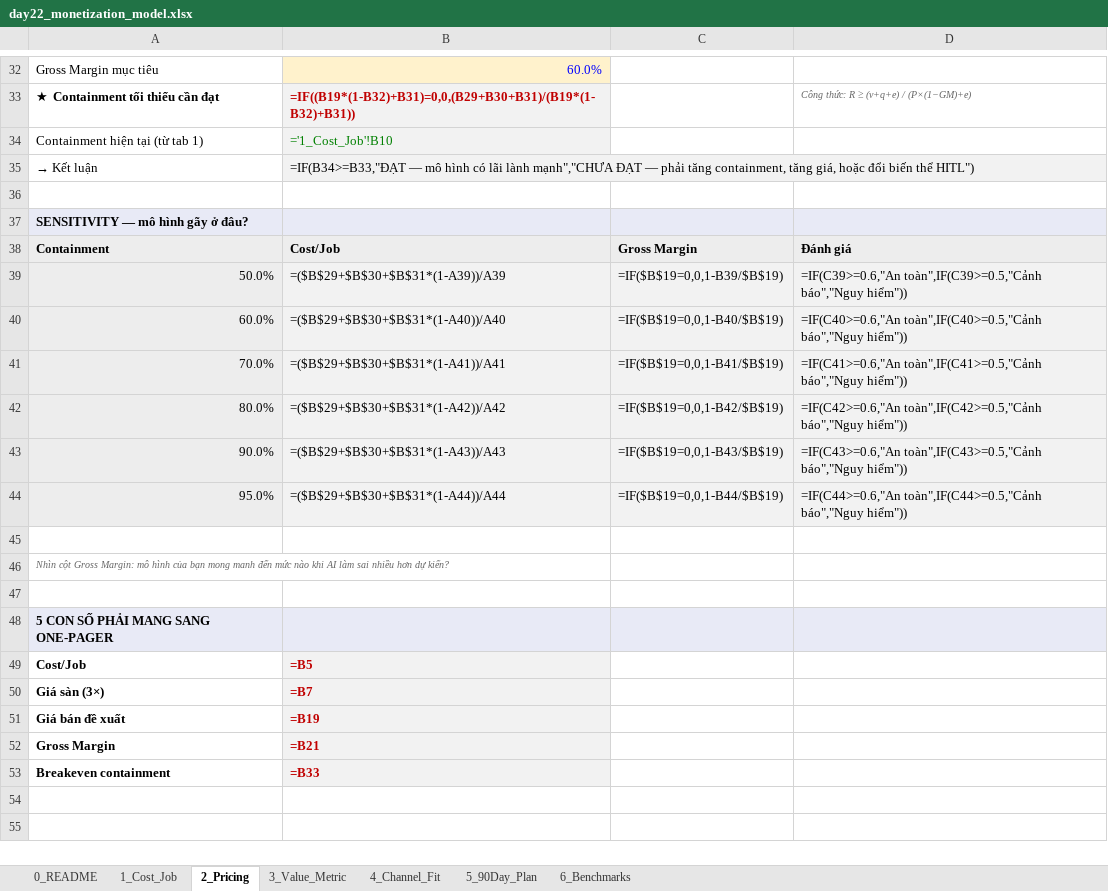
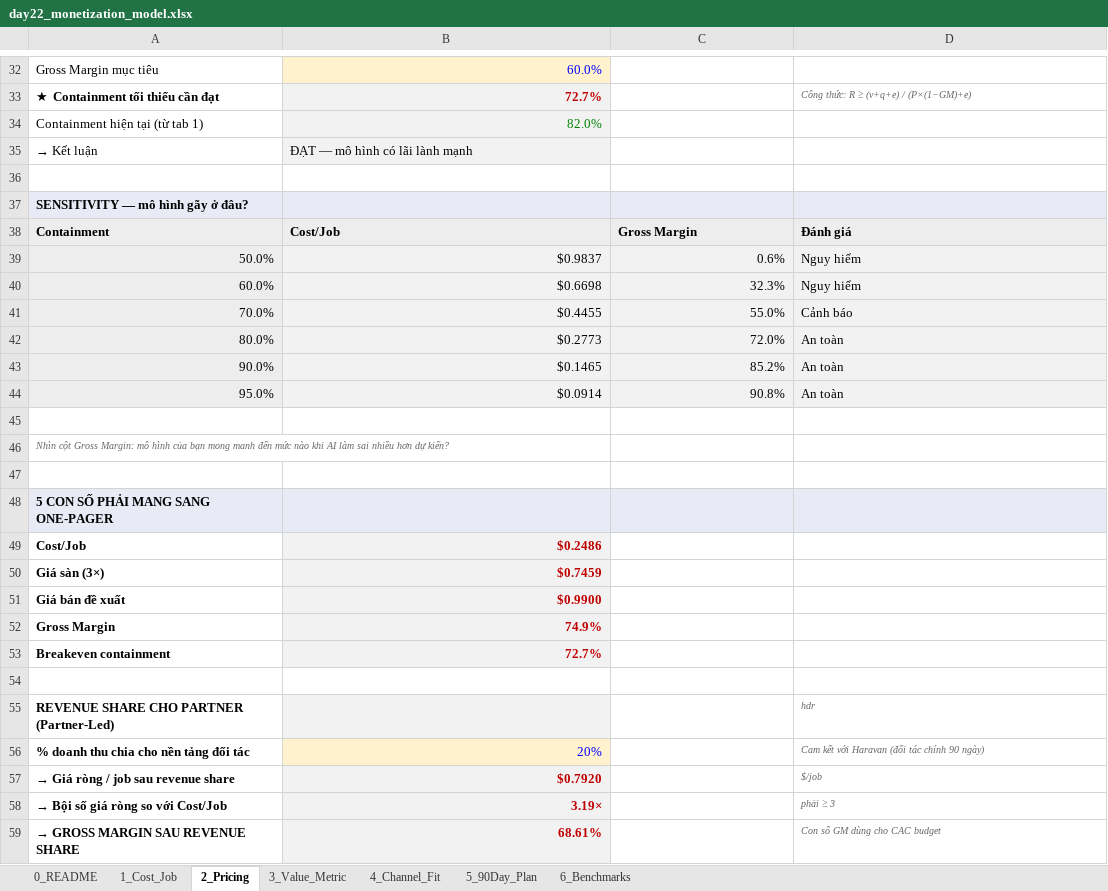
Before and after one commit to trungdam1305/Track1_Day22_2A202602525_DamQuangTrung, an Excel workbook: day22_monetization_model.xlsx, sheet 2_Pricing, drawn as a sheet; only a part is shown, gaps mark what is left out; values as stored, in another font and other column widths than the file's, no borders; formulas without a stored value are shown as written; the diff covers the shown part only; the diff names each change by its address in the sheet, - before the commit and + after, or states it on an @@ line.

```diff
--- a/day22_monetization_model.xlsx (sheet 2_Pricing)
+++ b/day22_monetization_model.xlsx (sheet 2_Pricing)
-B33: =IF((B19*(1-B32)+B31)=0,0,(B29+B30+B31)/(B19*(1-B32)+B31))
+B33: 72.7%
-B34: ='1_Cost_Job'!B10
+B34: 82.0%
-B35: =IF(B34>=B33,"ĐẠT — mô hình có lãi lành mạnh","CHƯA ĐẠT — phải tăng containment, tăng giá, hoặc đổi biến thể HITL")
+B35: ĐẠT — mô hình có lãi lành mạnh
-B39: =($B$29+$B$30+$B$31*(1-A39))/A39
+B39: $0.9837
-C39: =IF($B$19=0,0,1-B39/$B$19)
+C39: 0.6%
-D39: =IF(C39>=0.6,"An toàn",IF(C39>=0.5,"Cảnh báo","Nguy hiểm"))
+D39: Nguy hiểm
-B40: =($B$29+$B$30+$B$31*(1-A40))/A40
+B40: $0.6698
-C40: =IF($B$19=0,0,1-B40/$B$19)
+C40: 32.3%
-D40: =IF(C40>=0.6,"An toàn",IF(C40>=0.5,"Cảnh báo","Nguy hiểm"))
+D40: Nguy hiểm
-B41: =($B$29+$B$30+$B$31*(1-A41))/A41
+B41: $0.4455
-C41: =IF($B$19=0,0,1-B41/$B$19)
+C41: 55.0%
-D41: =IF(C41>=0.6,"An toàn",IF(C41>=0.5,"Cảnh báo","Nguy hiểm"))
+D41: Cảnh báo
-B42: =($B$29+$B$30+$B$31*(1-A42))/A42
+B42: $0.2773
-C42: =IF($B$19=0,0,1-B42/$B$19)
+C42: 72.0%
-D42: =IF(C42>=0.6,"An toàn",IF(C42>=0.5,"Cảnh báo","Nguy hiểm"))
+D42: An toàn
-B43: =($B$29+$B$30+$B$31*(1-A43))/A43
+B43: $0.1465
-C43: =IF($B$19=0,0,1-B43/$B$19)
+C43: 85.2%
-D43: =IF(C43>=0.6,"An toàn",IF(C43>=0.5,"Cảnh báo","Nguy hiểm"))
+D43: An toàn
-B44: =($B$29+$B$30+$B$31*(1-A44))/A44
+B44: $0.0914
-C44: =IF($B$19=0,0,1-B44/$B$19)
+C44: 90.8%
-D44: =IF(C44>=0.6,"An toàn",IF(C44>=0.5,"Cảnh báo","Nguy hiểm"))
+D44: An toàn
-B49: =B5
+B49: $0.2486
-B50: =B7
+B50: $0.7459
-B51: =B19
+B51: $0.9900
-B52: =B21
+B52: 74.9%
-B53: =B33
+B53: 72.7%
+row 54: (empty)
+row 55: REVENUE SHARE CHO PARTNER (Partner-Led) |  |  | hdr
+row 56: % doanh thu chia cho nền tảng đối tác | 20% |  | Cam kết với Haravan (đối tác chính 90 ngày)
+row 57: → Giá ròng / job sau revenue share | $0.7920 |  | $/job
+row 58: → Bội số giá ròng so với Cost/Job | 3.19× |  | phải ≥ 3
+row 59: → GROSS MARGIN SAU REVENUE SHARE | 68.61% |  | Con số GM dùng cho CAC budget
```
Also changed, not shown: 2 added rows and 20 edited cells elsewhere in this sheet, sheet 1_Cost_Job, sheet 4_Channel_Fit, sheet 5_90Day_Plan, sheet 3_Value_Metric, sheet 0_README, 4 other files.
